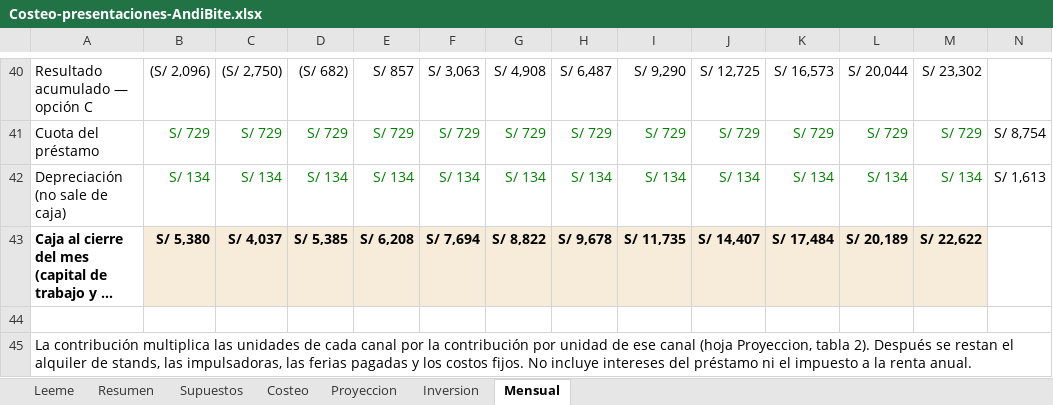
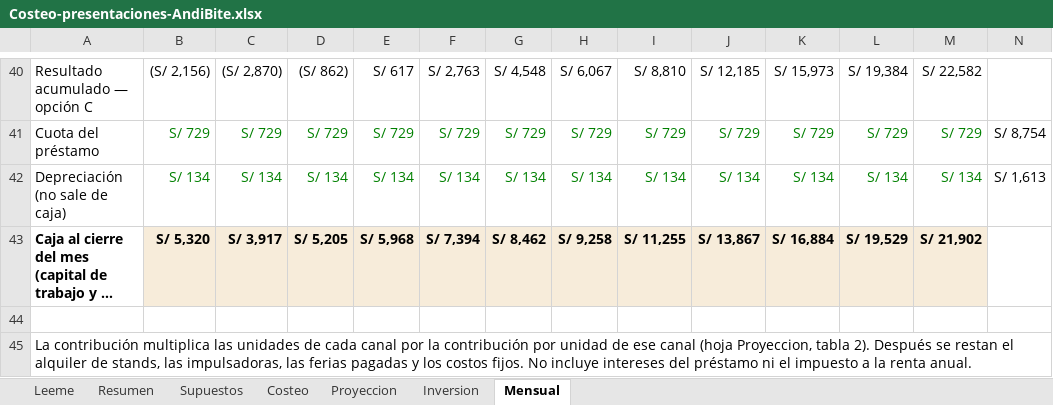
Before and after one commit to Darknow-web/Desarrollo-y-lanzamiento-de-producto-y-marca, an Excel workbook: 04-reformulacion/Costeo-presentaciones-AndiBite.xlsx, sheet Mensual, drawn as a sheet; only a part is shown, gaps mark what is left out; long unchanged cells end in …; values as stored, in another font and other column widths than the file's, no borders; the diff covers the shown part only; the diff names each change by its address in the sheet, - before the commit and + after, or states it on an @@ line.

```diff
--- a/04-reformulacion/Costeo-presentaciones-AndiBite.xlsx (sheet Mensual)
+++ b/04-reformulacion/Costeo-presentaciones-AndiBite.xlsx (sheet Mensual)
-B40: (S/ 2,096)
+B40: (S/ 2,156)
-C40: (S/ 2,750)
+C40: (S/ 2,870)
-D40: (S/ 682)
+D40: (S/ 862)
-E40: S/ 857
+E40: S/ 617
-F40: S/ 3,063
+F40: S/ 2,763
-G40: S/ 4,908
+G40: S/ 4,548
-H40: S/ 6,487
+H40: S/ 6,067
-I40: S/ 9,290
+I40: S/ 8,810
-J40: S/ 12,725
+J40: S/ 12,185
-K40: S/ 16,573
+K40: S/ 15,973
-L40: S/ 20,044
+L40: S/ 19,384
-M40: S/ 23,302
+M40: S/ 22,582
-B43: S/ 5,380
+B43: S/ 5,320
-C43: S/ 4,037
+C43: S/ 3,917
-D43: S/ 5,385
+D43: S/ 5,205
-E43: S/ 6,208
+E43: S/ 5,968
-F43: S/ 7,694
+F43: S/ 7,394
-G43: S/ 8,822
+G43: S/ 8,462
-H43: S/ 9,678
+H43: S/ 9,258
-I43: S/ 11,735
+I43: S/ 11,255
-J43: S/ 14,407
+J43: S/ 13,867
-K43: S/ 17,484
+K43: S/ 16,884
-L43: S/ 20,189
+L43: S/ 19,529
-M43: S/ 22,622
+M43: S/ 21,902
```
Also changed, not shown: 52 edited cells elsewhere in this sheet, sheet Resumen, sheet Supuestos, 1 other file.
